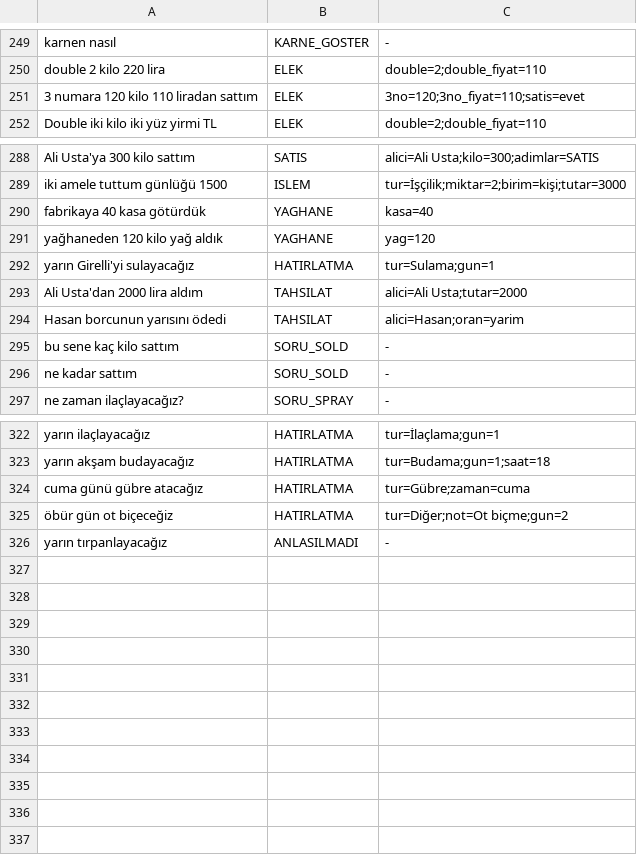
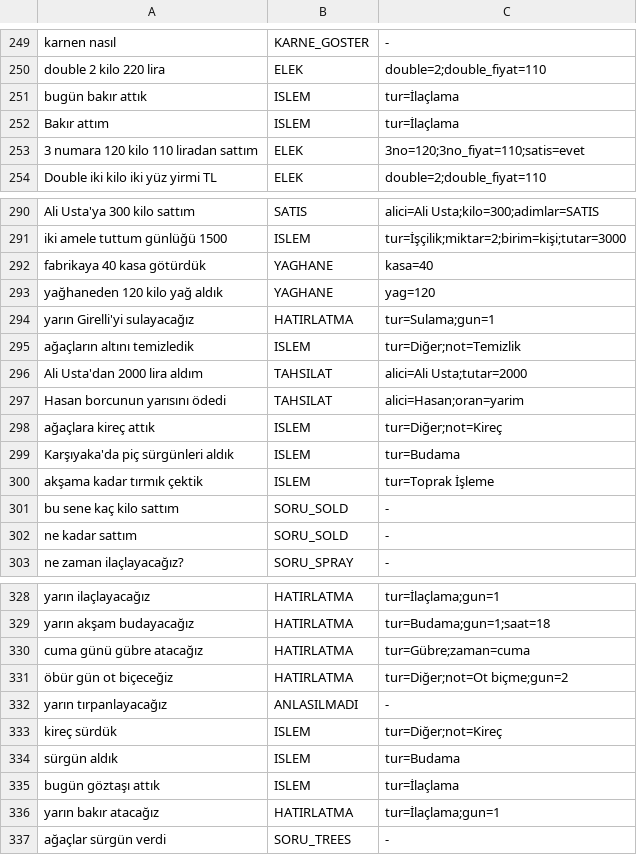
Before and after one commit to muammercerdin-star/Zeytin-Defteri-Recovery, a TSV file: app/src/main/res/raw/kontrol_bankasi.tsv, drawn as a sheet; only a part is shown, gaps mark what is left out; the diff names each change by its address in the sheet, - before the commit and + after, or states it on an @@ line.

```diff
--- a/app/src/main/res/raw/kontrol_bankasi.tsv
+++ b/app/src/main/res/raw/kontrol_bankasi.tsv
+row 251: bugün bakır attık | ISLEM | tur=İlaçlama
+row 252: Bakır attım | ISLEM | tur=İlaçlama
+row 295: ağaçların altını temizledik | ISLEM | tur=Diğer;not=Temizlik
+row 298: ağaçlara kireç attık | ISLEM | tur=Diğer;not=Kireç
+row 299: Karşıyaka'da piç sürgünleri aldık | ISLEM | tur=Budama
+row 300: akşama kadar tırmık çektik | ISLEM | tur=Toprak İşleme
+row 333: kireç sürdük | ISLEM | tur=Diğer;not=Kireç
+row 334: sürgün aldık | ISLEM | tur=Budama
+row 335: bugün göztaşı attık | ISLEM | tur=İlaçlama
+row 336: yarın bakır atacağız | HATIRLATMA | tur=İlaçlama;gun=1
+row 337: ağaçlar sürgün verdi | SORU_TREES | -
```
Also changed, not shown: 9 other files.
